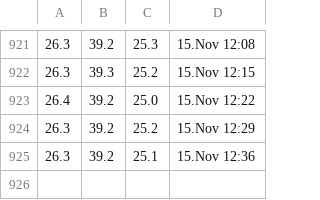
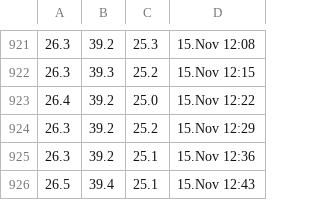
Before and after one commit to Jumppi5/IoT-mittari2, a CSV file: mittaukset.csv, drawn as a sheet; only a part is shown, gaps mark what is left out; the diff names each change by its address in the sheet, - before the commit and + after, or states it on an @@ line.

```diff
--- a/mittaukset.csv
+++ b/mittaukset.csv
+row 926: 26.5 | 39.4 | 25.1 | 15.Nov 12:43
```
Also changed, not shown: 1 other file.
